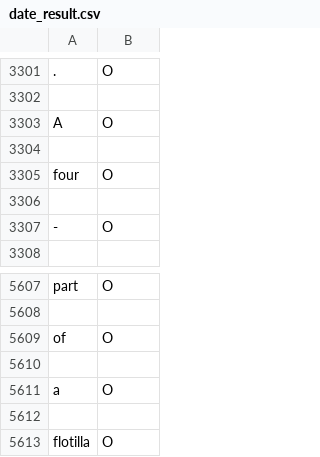
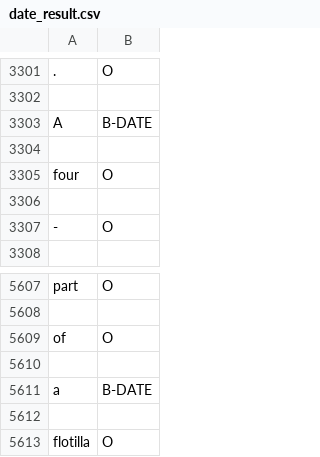
Before and after one commit to Linguistandmaths/AutoTimeEx, a CSV file: date_TE_with_results/date_result.csv, drawn as a sheet; only a part is shown, gaps mark what is left out; the diff names each change by its address in the sheet, - before the commit and + after, or states it on an @@ line.

```diff
--- a/date_TE_with_results/date_result.csv
+++ b/date_TE_with_results/date_result.csv
-B3303: O
+B3303: B-DATE
-B5611: O
+B5611: B-DATE
```
Also changed, not shown: 2 other files.
